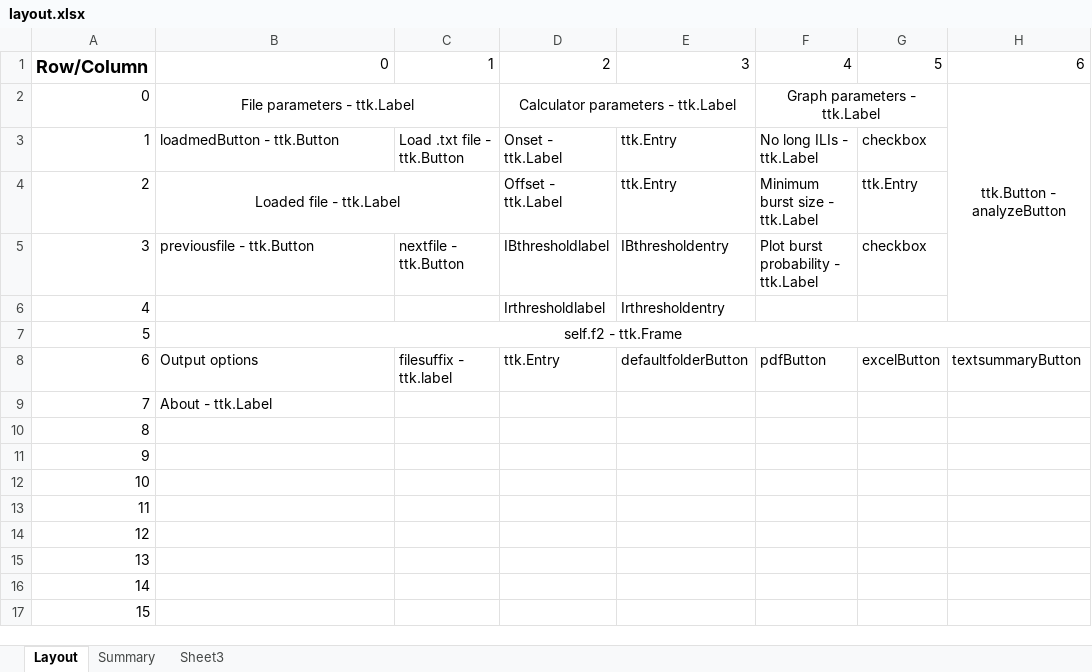
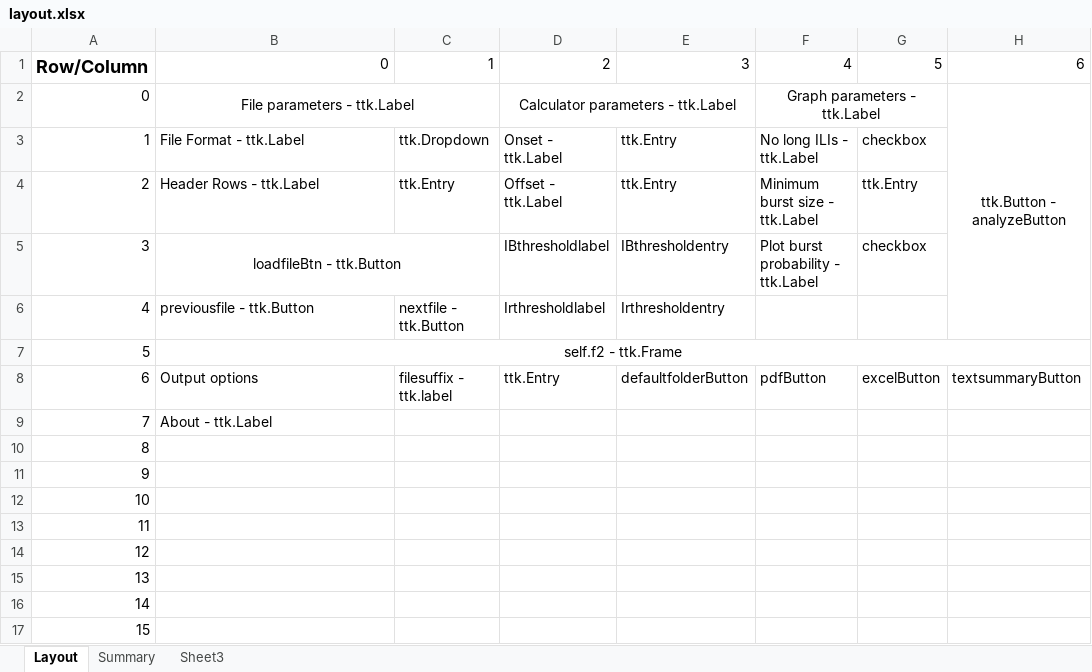
Before and after one commit to mccutcheonlab/Lick-Calc-GUI, an Excel workbook: layout.xlsx, sheet Layout, drawn as a sheet; only a part is shown; values as stored, in another font and other column widths than the file's, no borders; the diff names each change by its address in the sheet, - before the commit and + after, or states it on an @@ line.

Commit message:
updated to include new file formats

```diff
--- a/layout.xlsx (sheet Layout)
+++ b/layout.xlsx (sheet Layout)
-B3: loadmedButton - ttk.Button
+B3: File Format - ttk.Label
-C3: Load .txt file - ttk.Button
+C3: ttk.Dropdown
-B4: Loaded file - ttk.Label
+B4: Header Rows - ttk.Label
-B4 alignment: center
+B4 alignment: left
-B4:C4 merged
-C4: (empty)
+C4: ttk.Entry
-B5: previousfile - ttk.Button
+B5: loadfileBtn - ttk.Button
-B5 alignment: left
+B5 alignment: center
+B5:C5 merged
-C5: nextfile - ttk.Button
+C5: (empty)
-B6: (empty)
+B6: previousfile - ttk.Button
-C6: (empty)
+C6: nextfile - ttk.Button
```
Also changed, not shown: 1 other file.
